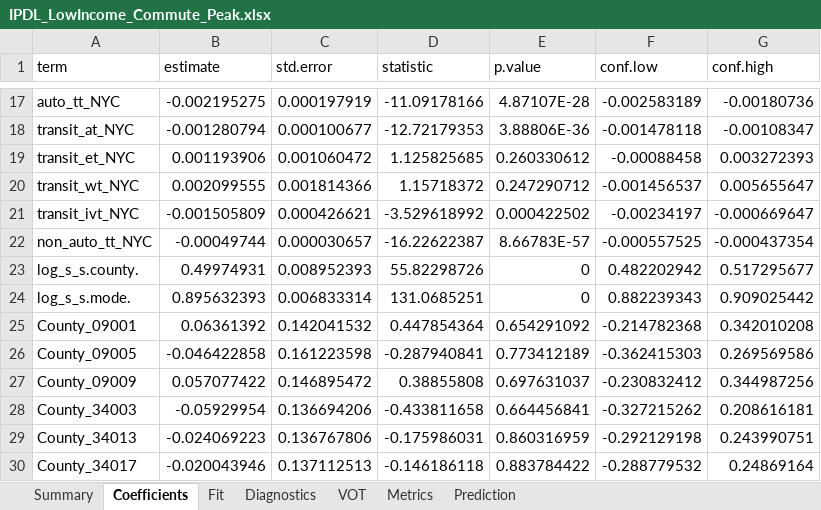
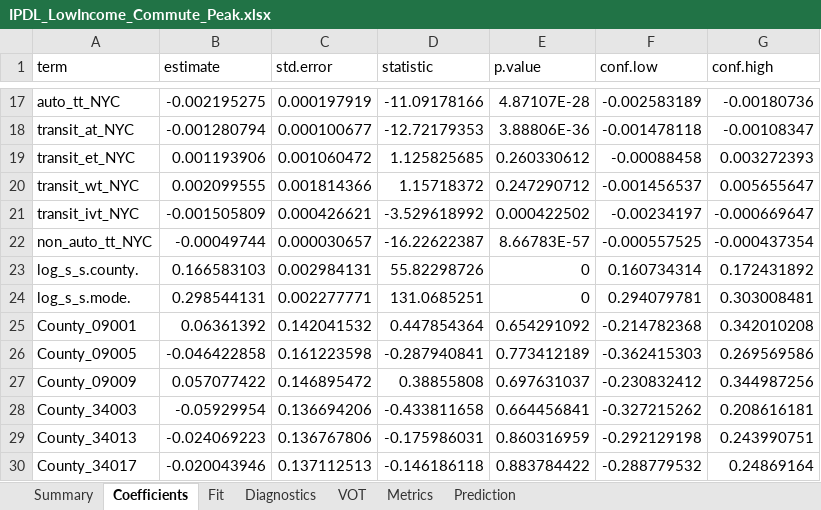
Before and after one commit to xr2006/NYC-Congestion-Pricing, an Excel workbook: results/IPDL_LowIncome_Commute_Peak.xlsx, sheet Coefficients, drawn as a sheet; only a part is shown, gaps mark what is left out; values as stored, in another font and other column widths than the file's, no borders; the diff names each change by its address in the sheet, - before the commit and + after, or states it on an @@ line.

```diff
--- a/results/IPDL_LowIncome_Commute_Peak.xlsx (sheet Coefficients)
+++ b/results/IPDL_LowIncome_Commute_Peak.xlsx (sheet Coefficients)
-B23 (estimate): 0.49974931
+B23 (estimate): 0.166583103
-C23 (std.error): 0.008952393
+C23 (std.error): 0.002984131
-F23 (conf.low): 0.482202942
+F23 (conf.low): 0.160734314
-G23 (conf.high): 0.517295677
+G23 (conf.high): 0.172431892
-B24 (estimate): 0.895632393
+B24 (estimate): 0.298544131
-C24 (std.error): 0.006833314
+C24 (std.error): 0.002277771
-F24 (conf.low): 0.882239343
+F24 (conf.low): 0.294079781
-G24 (conf.high): 0.909025442
+G24 (conf.high): 0.303008481
```
Also changed, not shown: results/IPDL_NotLowIncome_Commute_Overnight.xlsx, results/IPDL_NotLowIncome_Commute_Peak.xlsx, 15 other files.
